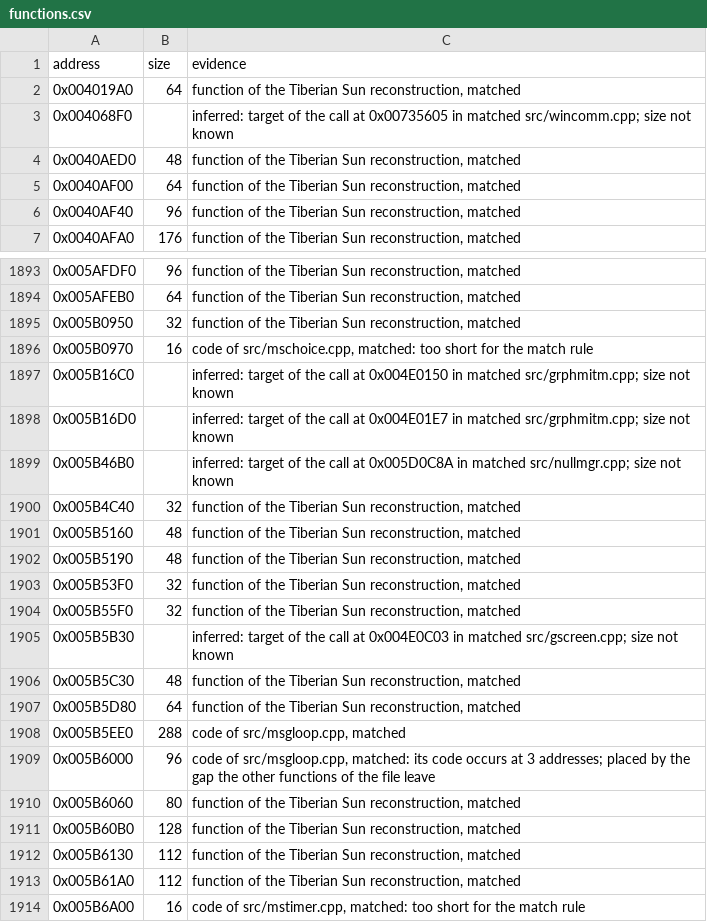
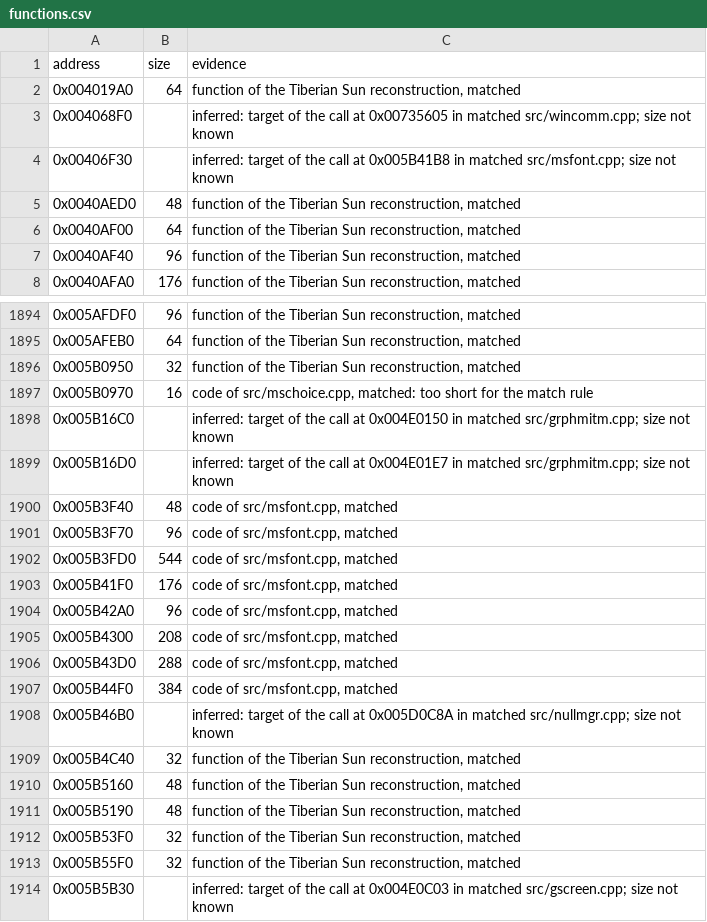
Before and after one commit to mischa85/RedAlert2, a CSV file: config/ra2-1.006/functions.csv, drawn as a sheet; only a part is shown, gaps mark what is left out; the shorter side is filled out with more unchanged rows; the diff names each change by its address in the sheet, - before the commit and + after, or states it on an @@ line.

```diff
--- a/config/ra2-1.006/functions.csv
+++ b/config/ra2-1.006/functions.csv
+row 4: 0x00406F30 |  | inferred: target of the call at 0x005B41B8 in matched src/msfont.cpp; size not known
+row 1900: 0x005B3F40 | 48 | code of src/msfont.cpp, matched
+row 1901: 0x005B3F70 | 96 | code of src/msfont.cpp, matched
+row 1902: 0x005B3FD0 | 544 | code of src/msfont.cpp, matched
+row 1903: 0x005B41F0 | 176 | code of src/msfont.cpp, matched
+row 1904: 0x005B42A0 | 96 | code of src/msfont.cpp, matched
+row 1905: 0x005B4300 | 208 | code of src/msfont.cpp, matched
+row 1906: 0x005B43D0 | 288 | code of src/msfont.cpp, matched
+row 1907: 0x005B44F0 | 384 | code of src/msfont.cpp, matched
```
Also changed, not shown: config/ra2-1.006/modules.csv, config/ra2-1.006/names.csv.
